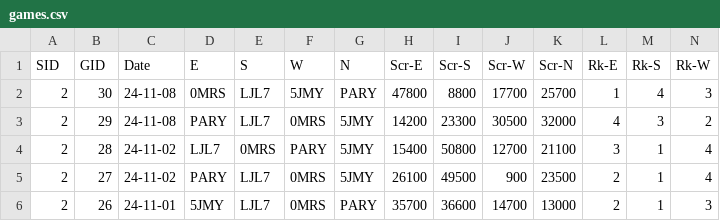
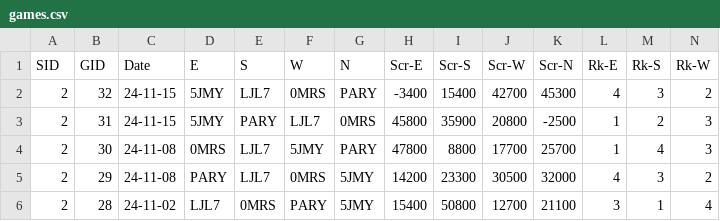
Before and after one commit to ShiningCrevice/DLeague-Data, a CSV file: data/games.csv, drawn as a sheet; only a part is shown; the shorter side is filled out with more unchanged rows; rows hold the shown columns only; the diff names each change by its address in the sheet, - before the commit and + after, or states it on an @@ line.

```diff
--- a/data/games.csv
+++ b/data/games.csv
+row 2: 2 | 32 | 24-11-15 | 5JMY | LJL7 | 0MRS | PARY | -3400 | 15400 | 42700 | 45300 | 4 | 3 | 2
+row 3: 2 | 31 | 24-11-15 | 5JMY | PARY | LJL7 | 0MRS | 45800 | 35900 | 20800 | -2500 | 1 | 2 | 3
```
Also changed, not shown: data/rounds.csv, statistics/S2.csv, 4 other files.
